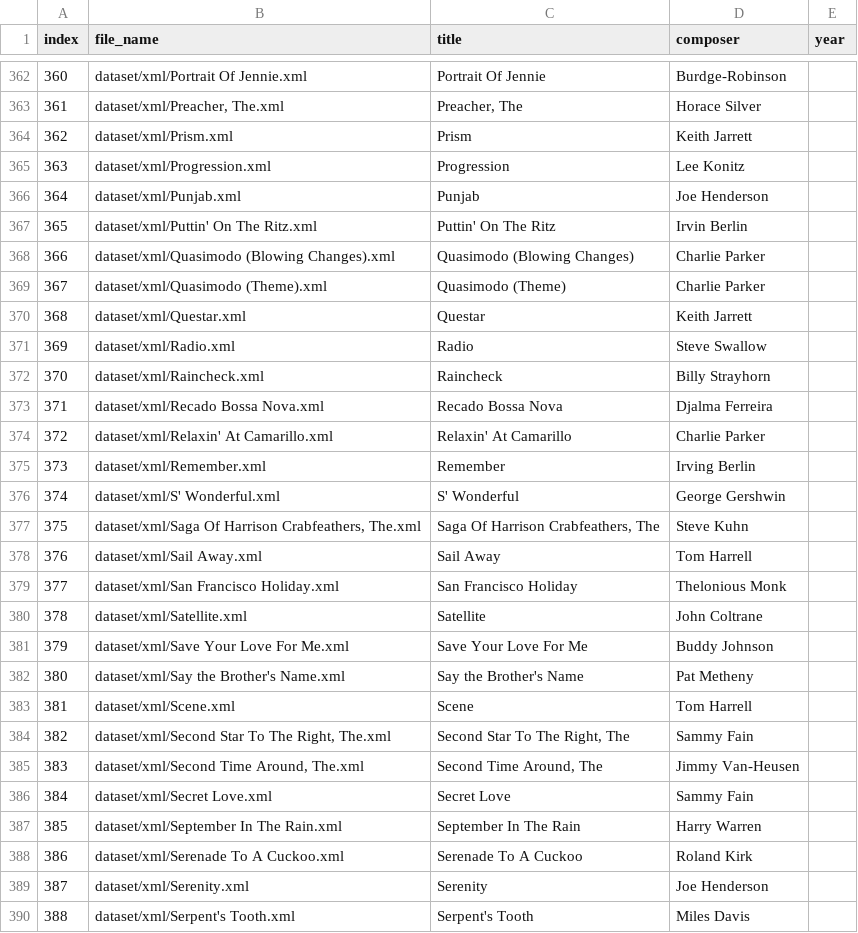
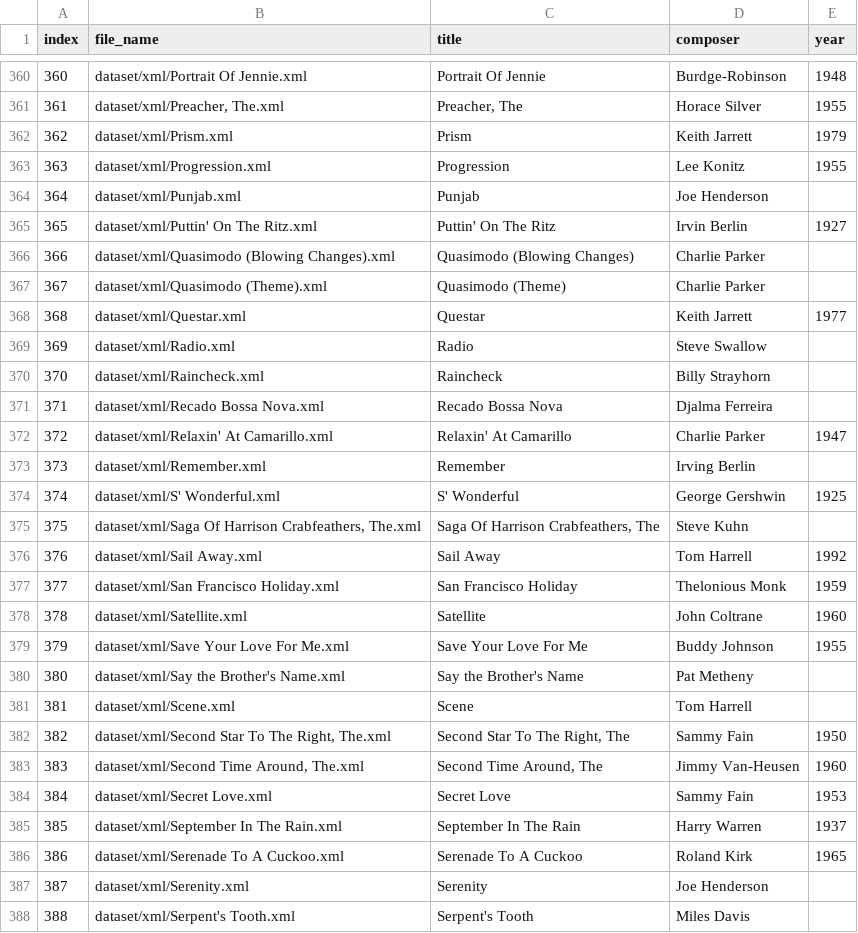
Before and after one commit to 11doris/jazz-tunes-similarity, a CSV file: data_preparation/irealpro_manual_year.csv, drawn as a sheet; only a part is shown, gaps mark what is left out; the diff covers the shown part only.

Commit message:
File with manually defined publishing year. Source: wikipedia.

```diff
--- a/data_preparation/irealpro_manual_year.csv
+++ b/data_preparation/irealpro_manual_year.csv
@@ -362,10 +360,10 @@ index	file_name	title	composer	year
-360	dataset/xml/Portrait Of Jennie.xml	Portrait Of Jennie	Burdge-Robinson	
-361	dataset/xml/Preacher, The.xml	Preacher, The	Horace Silver	
-362	dataset/xml/Prism.xml	Prism	Keith Jarrett	
-363	dataset/xml/Progression.xml	Progression	Lee Konitz	
+360	dataset/xml/Portrait Of Jennie.xml	Portrait Of Jennie	Burdge-Robinson	1948
+361	dataset/xml/Preacher, The.xml	Preacher, The	Horace Silver	1955
+362	dataset/xml/Prism.xml	Prism	Keith Jarrett	1979
+363	dataset/xml/Progression.xml	Progression	Lee Konitz	1955
 364	dataset/xml/Punjab.xml	Punjab	Joe Henderson	
-365	dataset/xml/Puttin' On The Ritz.xml	Puttin' On The Ritz	Irvin Berlin	
+365	dataset/xml/Puttin' On The Ritz.xml	Puttin' On The Ritz	Irvin Berlin	1927
 366	dataset/xml/Quasimodo (Blowing Changes).xml	Quasimodo (Blowing Changes)	Charlie Parker	
 367	dataset/xml/Quasimodo (Theme).xml	Quasimodo (Theme)	Charlie Parker	
-368	dataset/xml/Questar.xml	Questar	Keith Jarrett	
+368	dataset/xml/Questar.xml	Questar	Keith Jarrett	1977
 369	dataset/xml/Radio.xml	Radio	Steve Swallow	
@@ -373,17 +371,17 @@ index	file_name	title	composer	year
 371	dataset/xml/Recado Bossa Nova.xml	Recado Bossa Nova	Djalma Ferreira	
-372	dataset/xml/Relaxin' At Camarillo.xml	Relaxin' At Camarillo	Charlie Parker	
+372	dataset/xml/Relaxin' At Camarillo.xml	Relaxin' At Camarillo	Charlie Parker	1947
 373	dataset/xml/Remember.xml	Remember	Irving Berlin	
-374	dataset/xml/S' Wonderful.xml	S' Wonderful	George Gershwin	
+374	dataset/xml/S' Wonderful.xml	S' Wonderful	George Gershwin	1925
 375	dataset/xml/Saga Of Harrison Crabfeathers, The.xml	Saga Of Harrison Crabfeathers, The	Steve Kuhn	
-376	dataset/xml/Sail Away.xml	Sail Away	Tom Harrell	
-377	dataset/xml/San Francisco Holiday.xml	San Francisco Holiday	Thelonious Monk	
-378	dataset/xml/Satellite.xml	Satellite	John Coltrane	
-379	dataset/xml/Save Your Love For Me.xml	Save Your Love For Me	Buddy Johnson	
+376	dataset/xml/Sail Away.xml	Sail Away	Tom Harrell	1992
+377	dataset/xml/San Francisco Holiday.xml	San Francisco Holiday	Thelonious Monk	1959
+378	dataset/xml/Satellite.xml	Satellite	John Coltrane	1960
+379	dataset/xml/Save Your Love For Me.xml	Save Your Love For Me	Buddy Johnson	1955
 380	dataset/xml/Say the Brother's Name.xml	Say the Brother's Name	Pat Metheny	
 381	dataset/xml/Scene.xml	Scene	Tom Harrell	
-382	dataset/xml/Second Star To The Right, The.xml	Second Star To The Right, The	Sammy Fain	
-383	dataset/xml/Second Time Around, The.xml	Second Time Around, The	Jimmy Van-Heusen	
-384	dataset/xml/Secret Love.xml	Secret Love	Sammy Fain	
-385	dataset/xml/September In The Rain.xml	September In The Rain	Harry Warren	
-386	dataset/xml/Serenade To A Cuckoo.xml	Serenade To A Cuckoo	Roland Kirk	
+382	dataset/xml/Second Star To The Right, The.xml	Second Star To The Right, The	Sammy Fain	1950
+383	dataset/xml/Second Time Around, The.xml	Second Time Around, The	Jimmy Van-Heusen	1960
+384	dataset/xml/Secret Love.xml	Secret Love	Sammy Fain	1953
+385	dataset/xml/September In The Rain.xml	September In The Rain	Harry Warren	1937
+386	dataset/xml/Serenade To A Cuckoo.xml	Serenade To A Cuckoo	Roland Kirk	1965
 387	dataset/xml/Serenity.xml	Serenity	Joe Henderson	
```
Also changed, not shown: 3 removed rows and 152 edited cells elsewhere in this file.
